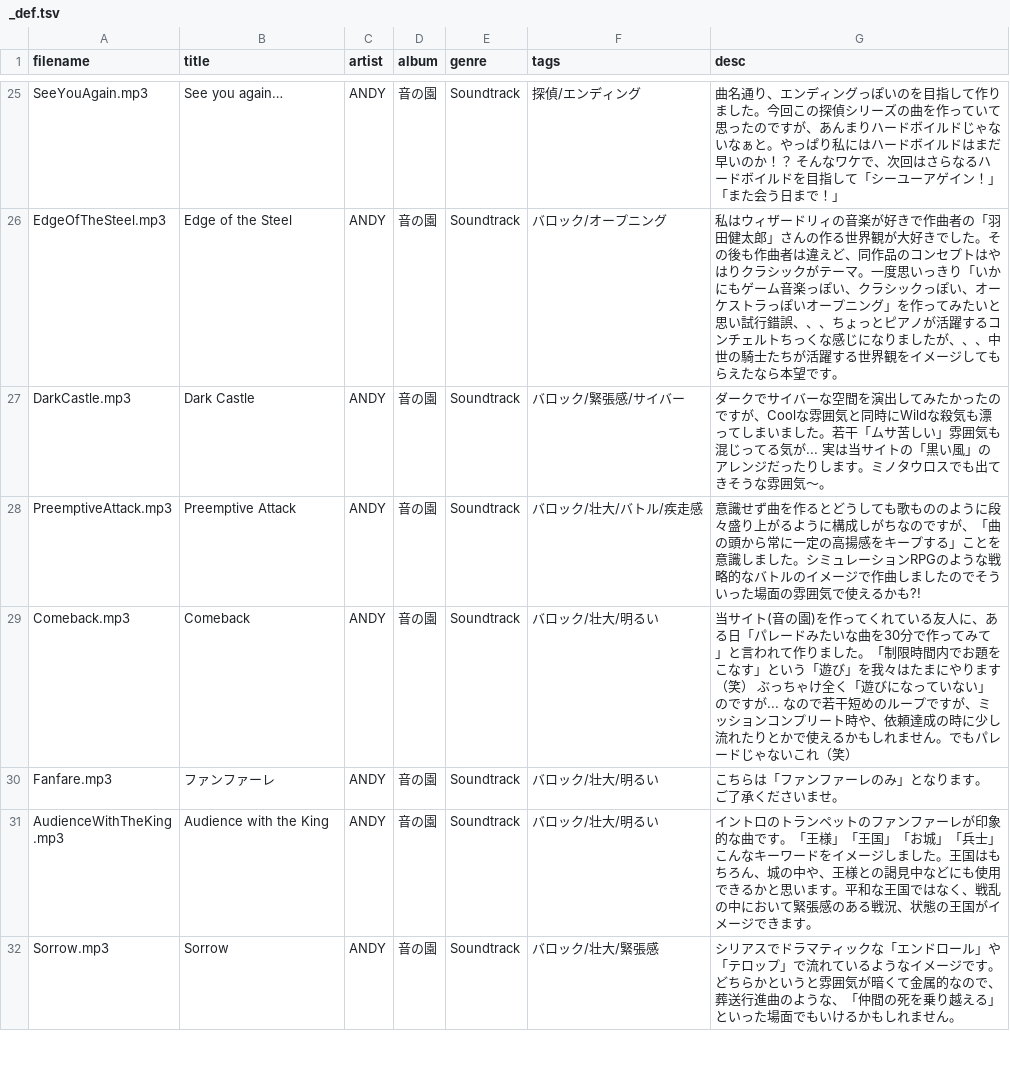
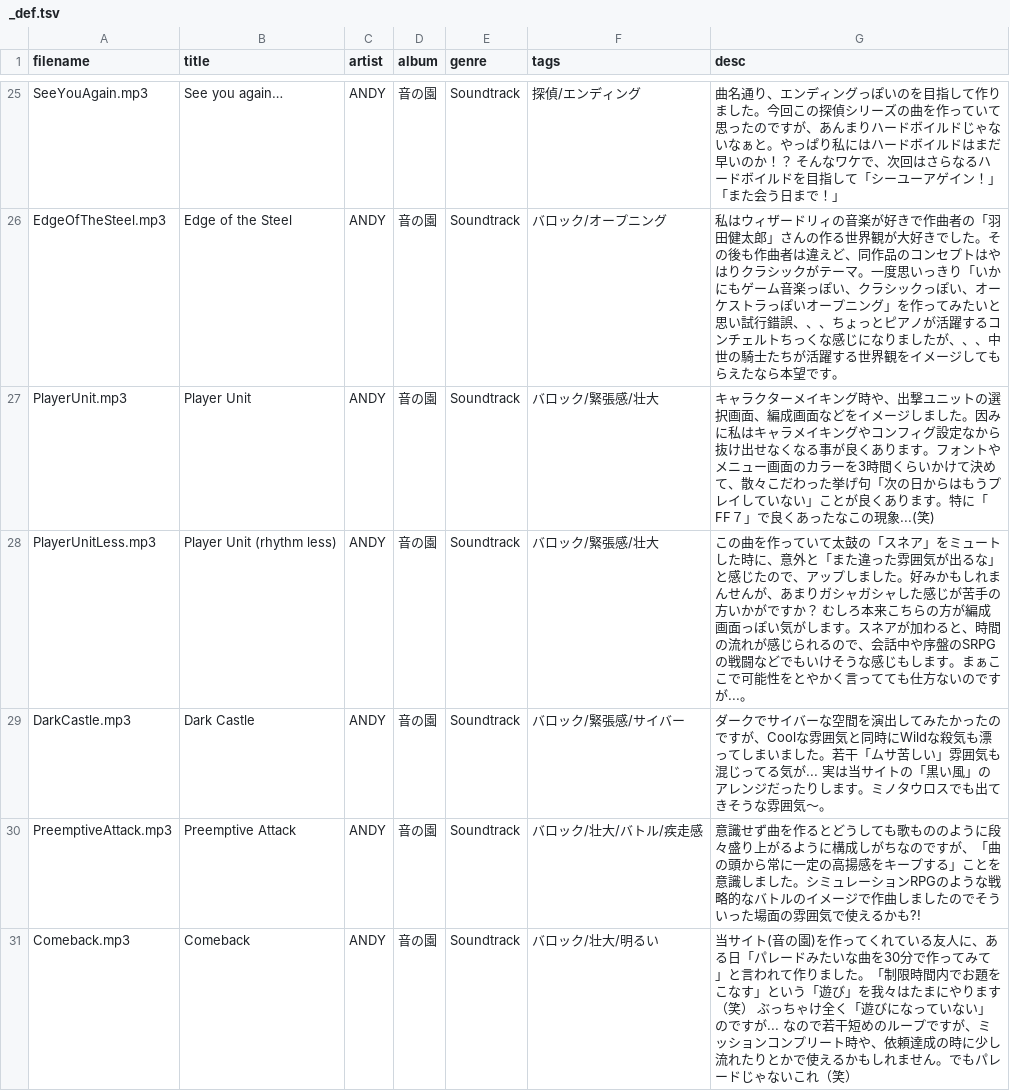
Before and after one commit to syon/tunes, a TSV file: public/tracklists/_def.tsv, drawn as a sheet; only a part is shown, gaps mark what is left out; the shorter side is filled out with more unchanged rows; the diff covers the shown part only; the diff names each change by its address in the sheet, - before the commit and + after, or states it on an @@ line.

```diff
--- a/public/tracklists/_def.tsv
+++ b/public/tracklists/_def.tsv
+row 27: PlayerUnit.mp3 | Player Unit | ANDY | 音の園 | Soundtrack | バロック/緊張感/壮大 | キャラクターメイキング時や、出撃ユニットの選択画面、編成画面などをイメージしました。因みに私はキャラメイキングやコンフィグ設定なから抜け出せなくなる事が良くあります。フォントやメニュー画面のカラーを3時間くらいかけて決めて、散々こだわった挙げ句「次の日からはもうプレイしていない」ことが良くあります。特に「FF７」で良くあったなこの現象...(笑)
+row 28: PlayerUnitLess.mp3 | Player Unit (rhythm less) | ANDY | 音の園 | Soundtrack | バロック/緊張感/壮大 | この曲を作っていて太鼓の「スネア」をミュートした時に、意外と「また違った雰囲気が出るな」と感じたので、アップしました。好みかもしれまんせんが、あまりガシャガシャした感じが苦手の方いかがですか？ むしろ本来こちらの方が編成画面っぽい気がします。スネアが加わると、時間の流れが感じられるので、会話中や序盤のSRPGの戦闘などでもいけそうな感じもします。まぁここで可能性をとやかく言ってても仕方ないのですが...。
```
Also changed, not shown: 1 added row elsewhere in this file, 10 other files.
